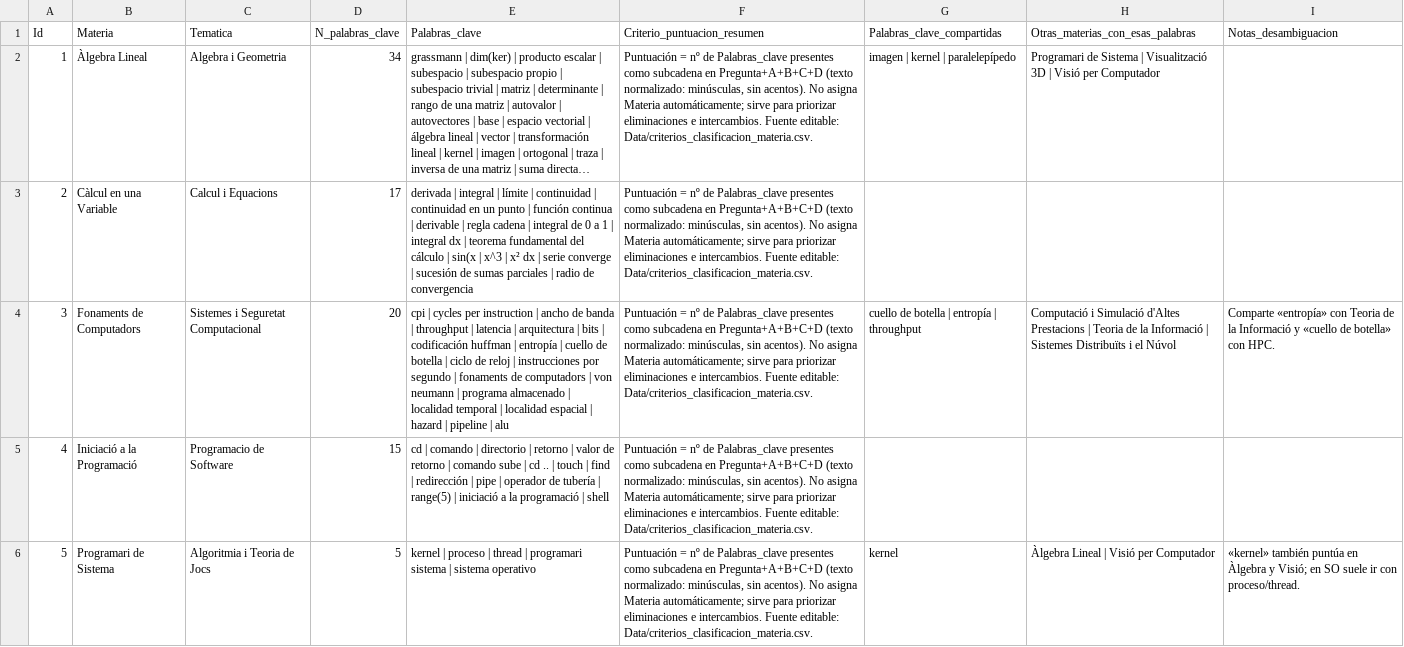
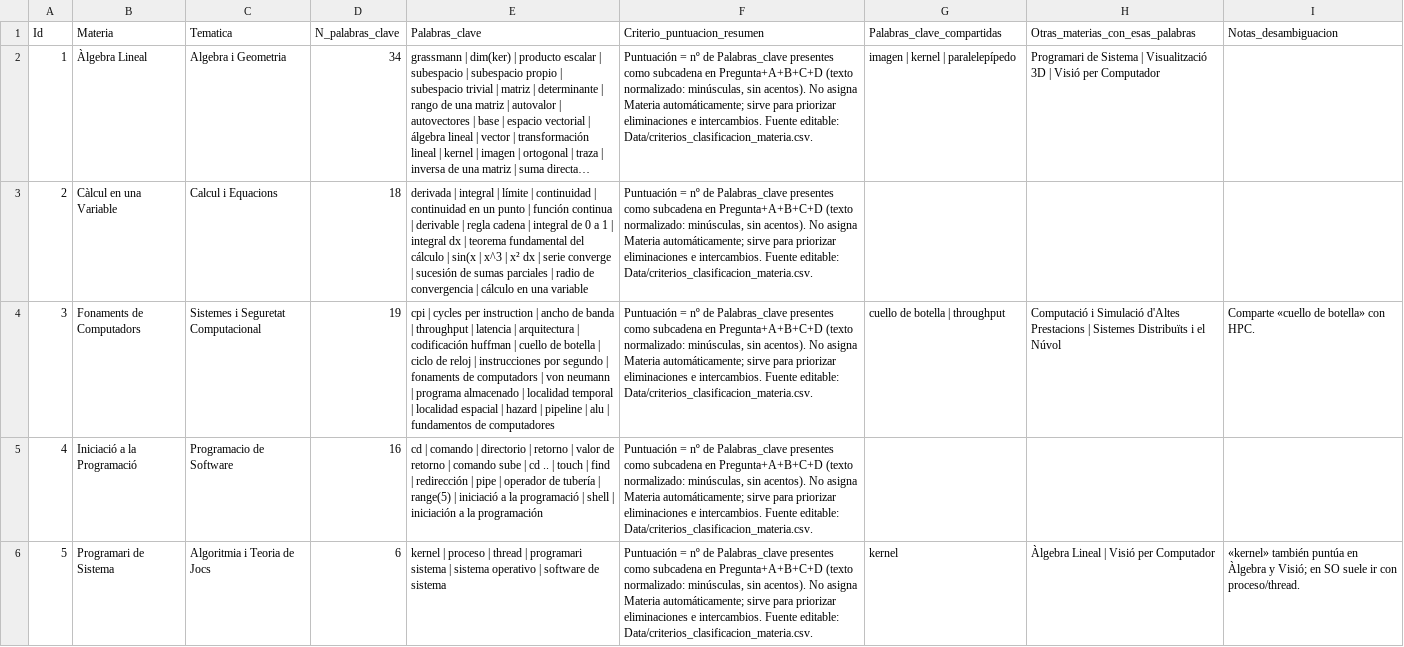
Before and after one commit to Dafafi63f/Escape-Room, a CSV file: Data/criterios_clasificacion_materia.csv, drawn as a sheet; only a part is shown; long unchanged cells end in …; the diff covers the shown part only; the diff names each change by its address in the sheet, - before the commit and + after, or states it on an @@ line.

```diff
--- a/Data/criterios_clasificacion_materia.csv
+++ b/Data/criterios_clasificacion_materia.csv
-D3 (N_palabras_clave): 17
+D3 (N_palabras_clave): 18
-E3 (Palabras_clave): …de convergencia
+E3 (Palabras_clave): …de convergencia | cálculo en una variable
-D4 (N_palabras_clave): 20
+D4 (N_palabras_clave): 19
-E4 (Palabras_clave): …arquitectura | bits | codificación huffman | entropía | cuello de botella | ciclo de reloj | instrucciones por segundo | fonaments de computadors | von neumann | programa almacenado | localidad temporal | localidad espacial | hazard | pipeline | alu
+E4 (Palabras_clave): …arquitectura | codificación huffman | cuello de botella | ciclo de reloj | instrucciones por segundo | fonaments de computadors | von neumann | programa almacenado | localidad temporal | localidad espacial | hazard | pipeline | alu | fundamentos de computadores
-G4 (Palabras_clave_compartidas): cuello de botella | entropía | throughput
+G4 (Palabras_clave_compartidas): cuello de botella | throughput
-H4 (Otras_materias_con_esas_palabras): …Prestacions | Teoria de la Informació | Sistemes Distribuïts…
+H4 (Otras_materias_con_esas_palabras): …Prestacions | Sistemes Distribuïts…
-I4 (Notas_desambiguacion): Comparte «entropía» con Teoria de la Informació y «cuello de…
+I4 (Notas_desambiguacion): Comparte «cuello de…
-D5 (N_palabras_clave): 15
+D5 (N_palabras_clave): 16
-E5 (Palabras_clave): …| shell
+E5 (Palabras_clave): …| shell | iniciación a la programación
-D6 (N_palabras_clave): 5
+D6 (N_palabras_clave): 6
-E6 (Palabras_clave): …sistema operativo
+E6 (Palabras_clave): …sistema operativo | software de sistema
```
Also changed, not shown: 69 edited cells elsewhere in this file, Data/Preguntas.csv, 11 other files.
